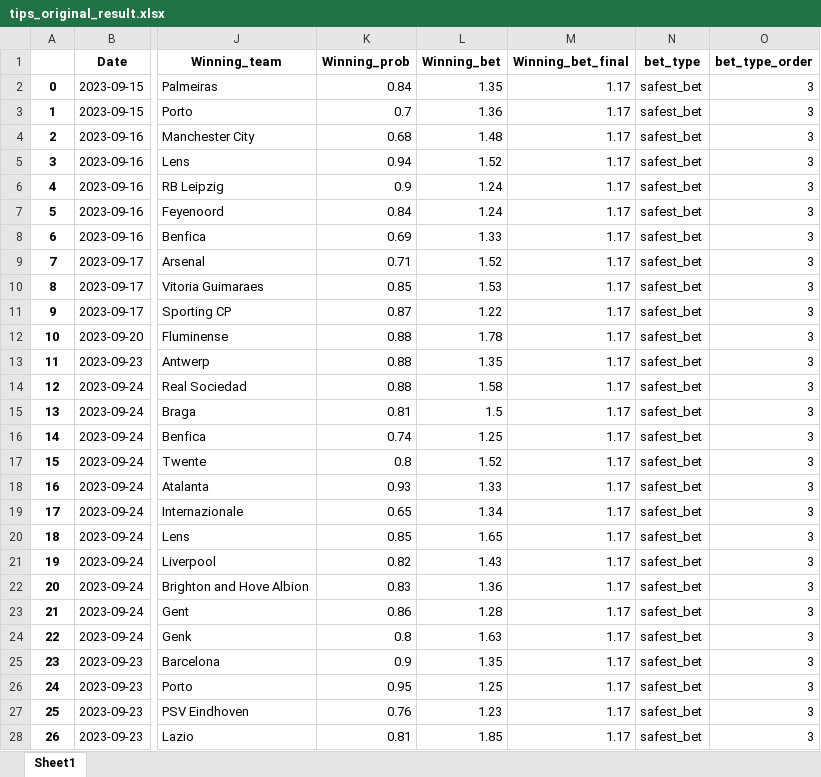
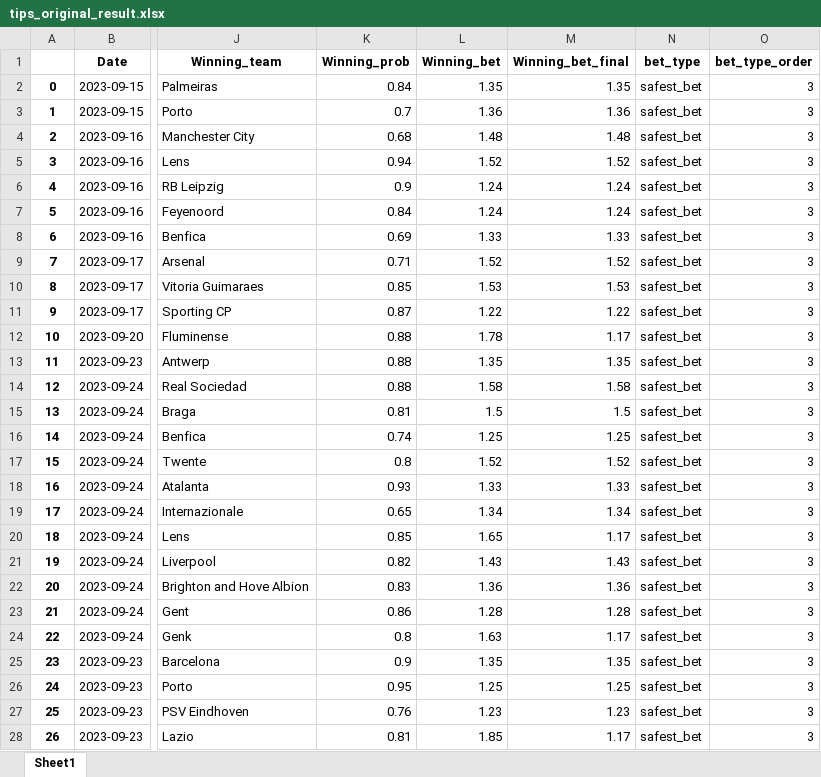
Before and after one commit to alanhassan/soccerprediction, an Excel workbook: tips_original_result.xlsx, sheet Sheet1, drawn as a sheet; only a part is shown, gaps mark what is left out; values as stored, in another font and other column widths than the file's, no borders; the diff covers the shown part only; the diff names each change by its address in the sheet, - before the commit and + after, or states it on an @@ line.

Commit message:
your commit message

```diff
--- a/tips_original_result.xlsx (sheet Sheet1)
+++ b/tips_original_result.xlsx (sheet Sheet1)
-M2 (Winning_bet_final): 1.17
+M2 (Winning_bet_final): 1.35
-M3 (Winning_bet_final): 1.17
+M3 (Winning_bet_final): 1.36
-M4 (Winning_bet_final): 1.17
+M4 (Winning_bet_final): 1.48
-M5 (Winning_bet_final): 1.17
+M5 (Winning_bet_final): 1.52
-M6:M7 (Winning_bet_final): 1.17
+M6:M7 (Winning_bet_final): 1.24
-M8 (Winning_bet_final): 1.17
+M8 (Winning_bet_final): 1.33
-M9 (Winning_bet_final): 1.17
+M9 (Winning_bet_final): 1.52
-M10 (Winning_bet_final): 1.17
+M10 (Winning_bet_final): 1.53
-M11 (Winning_bet_final): 1.17
+M11 (Winning_bet_final): 1.22
-M13 (Winning_bet_final): 1.17
+M13 (Winning_bet_final): 1.35
-M14 (Winning_bet_final): 1.17
+M14 (Winning_bet_final): 1.58
-M15 (Winning_bet_final): 1.17
+M15 (Winning_bet_final): 1.5
-M16 (Winning_bet_final): 1.17
+M16 (Winning_bet_final): 1.25
-M17 (Winning_bet_final): 1.17
+M17 (Winning_bet_final): 1.52
-M18 (Winning_bet_final): 1.17
+M18 (Winning_bet_final): 1.33
-M19 (Winning_bet_final): 1.17
+M19 (Winning_bet_final): 1.34
-M21 (Winning_bet_final): 1.17
+M21 (Winning_bet_final): 1.43
-M22 (Winning_bet_final): 1.17
+M22 (Winning_bet_final): 1.36
-M23 (Winning_bet_final): 1.17
+M23 (Winning_bet_final): 1.28
-M25 (Winning_bet_final): 1.17
+M25 (Winning_bet_final): 1.35
-M26 (Winning_bet_final): 1.17
+M26 (Winning_bet_final): 1.25
-M27 (Winning_bet_final): 1.17
+M27 (Winning_bet_final): 1.23
```
Also changed, not shown: 42 edited cells elsewhere in this sheet.
